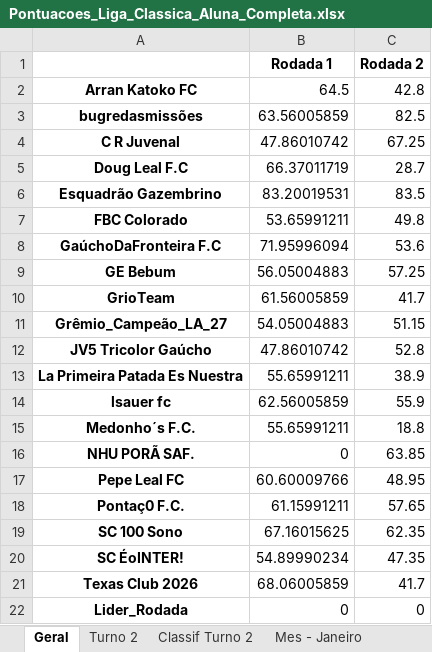
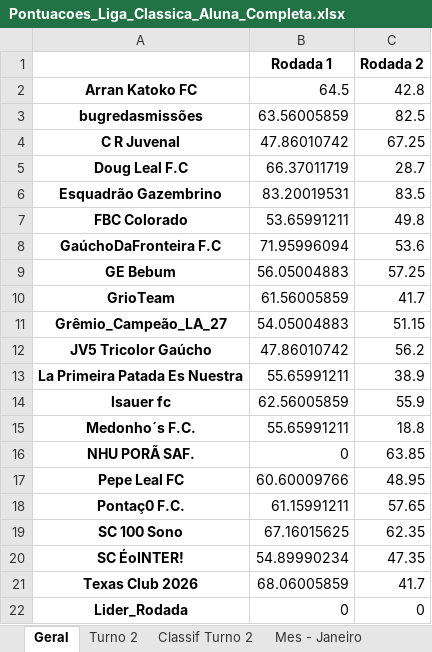
Before and after one commit to FernandoBC23/cartola_2026, an Excel workbook: liga_classica/datasets_liga_classica/Pontuacoes_Liga_Classica_Aluna_Completa.xlsx, sheet Geral, drawn as a sheet; values as stored, in another font and other column widths than the file's, no borders; the diff names each change by its address in the sheet, - before the commit and + after, or states it on an @@ line.

```diff
--- a/liga_classica/datasets_liga_classica/Pontuacoes_Liga_Classica_Aluna_Completa.xlsx (sheet Geral)
+++ b/liga_classica/datasets_liga_classica/Pontuacoes_Liga_Classica_Aluna_Completa.xlsx (sheet Geral)
-C12 (Rodada 2): 52.8
+C12 (Rodada 2): 56.2
```
Also changed, not shown: sheet Mes - Fevereiro, copa_leon/datasets_copa_leon/links_times_cartola_copa_leon.xlsx, libertadores/datasets_liberta/classificacao_por_grupo_fase_1.xlsx, 51 other files.
